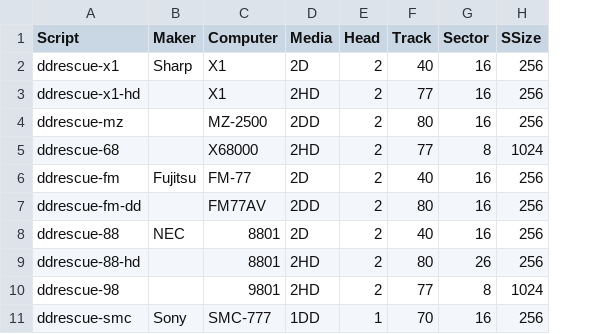
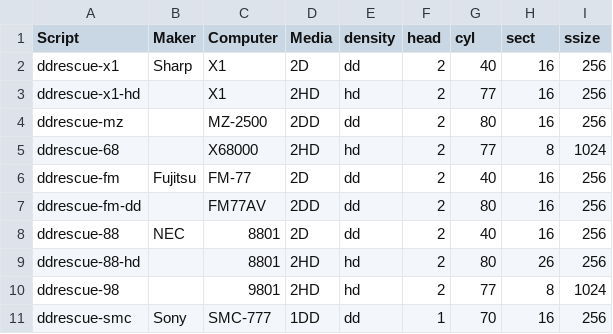
Before and after one commit to cybergarage/fdutils-aux-jp, a CSV file: ddrescue.csv, drawn as a sheet; addresses are those after the commit; the diff names each change by its address in the sheet, - before the commit and + after, or states it on an @@ line.

```diff
--- a/ddrescue.csv
+++ b/ddrescue.csv
+column E (density), rows 2-11: dd | hd | dd | hd | dd | dd | dd | hd | hd | dd
-F1: Head
+F1: head
-G1: Track
+G1: cyl
-H1: Sector
+H1: sect
-I1: SSize
+I1: ssize
```
Also changed, not shown: 1 other file.
